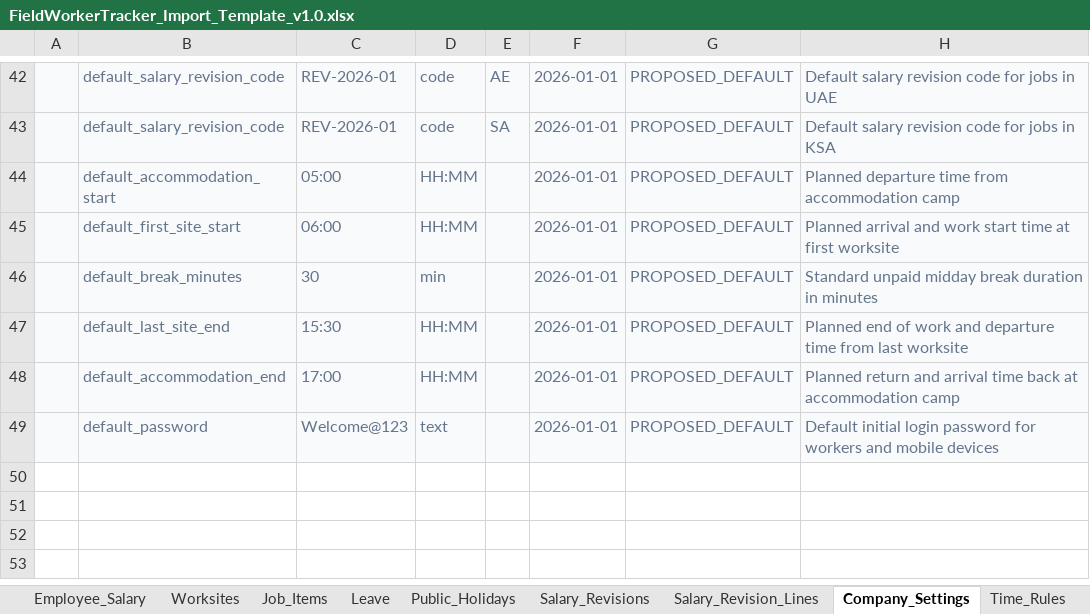
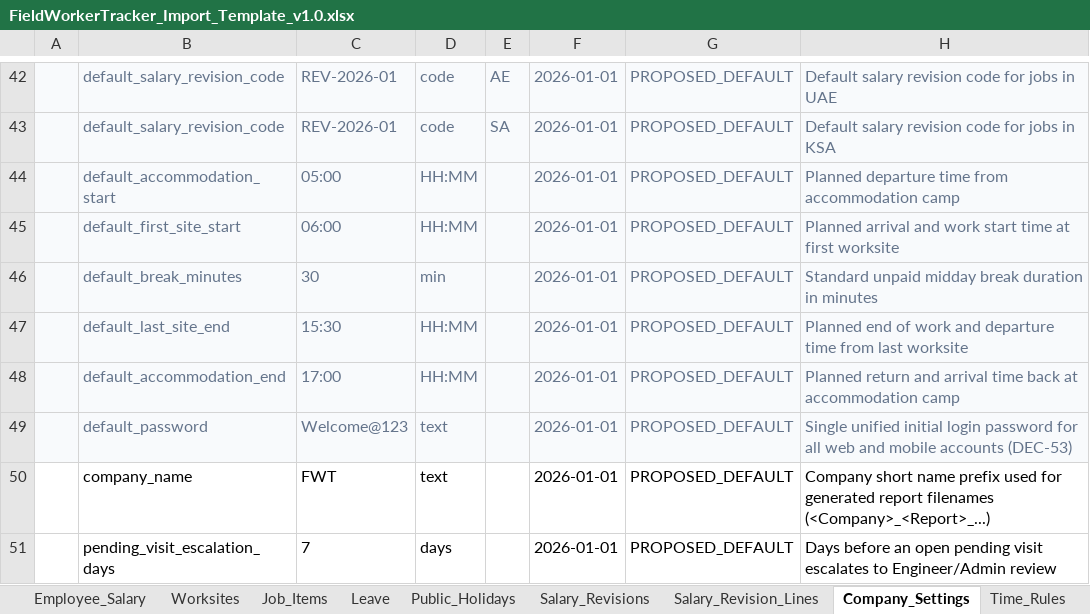
Before and after one commit to eberjohns/field-worker-tracker, an Excel workbook: docs/import-templates/FieldWorkerTracker_Import_Template_v1.0.xlsx, sheet Company_Settings, drawn as a sheet; only a part is shown, gaps mark what is left out; values as stored, in another font and other column widths than the file's, no borders; the diff names each change by its address in the sheet, - before the commit and + after, or states it on an @@ line.

Commit message:
fix(settings): unify default_password, align alarm_lead_minutes & missing settings, resolve budget-only roles Option A

```diff
--- a/docs/import-templates/FieldWorkerTracker_Import_Template_v1.0.xlsx (sheet Company_Settings)
+++ b/docs/import-templates/FieldWorkerTracker_Import_Template_v1.0.xlsx (sheet Company_Settings)
-H49: Default initial login password for workers and mobile devices
+H49: Single unified initial login password for all web and mobile accounts (DEC-53)
+row 50:  | company_name | FWT | text |  | 2026-01-01 | PROPOSED_DEFAULT | Company short name prefix used for generated report filenames (<Company>_<Report>_...)
+row 51:  | pending_visit_escalation_days | 7 | days |  | 2026-01-01 | PROPOSED_DEFAULT | Days before an open pending visit escalates to Engineer/Admin review
```
Also changed, not shown: 15 other files.
